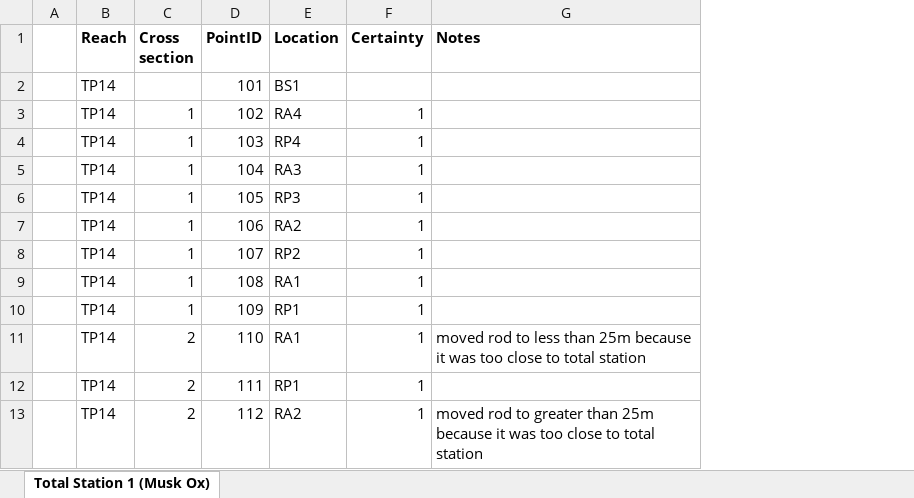
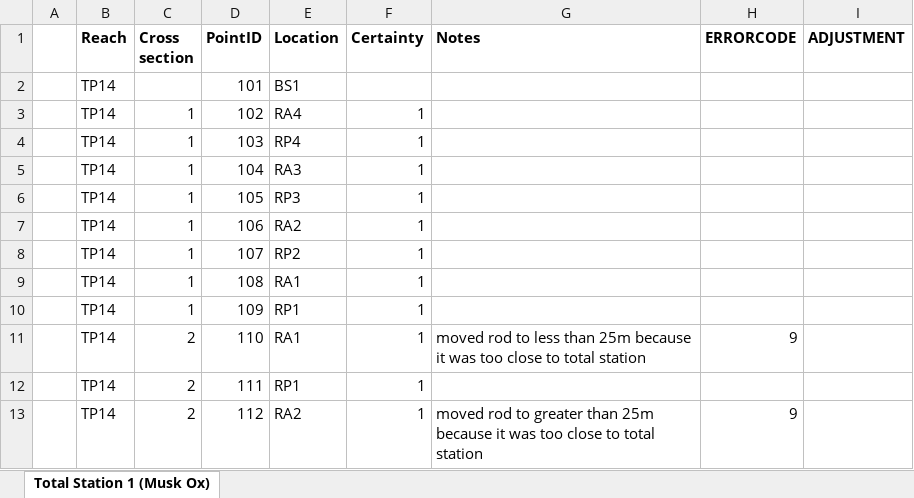
Before and after one commit to natecwright/igea22, an Excel workbook: raw_ts_data/fd/fd12_ts1.xlsx, sheet Total Station 1 (Musk Ox), drawn as a sheet; only a part is shown; values as stored, in another font and other column widths than the file's, no borders; the diff names each change by its address in the sheet, - before the commit and + after, or states it on an @@ line.

```diff
--- a/raw_ts_data/fd/fd12_ts1.xlsx (sheet Total Station 1 (Musk Ox))
+++ b/raw_ts_data/fd/fd12_ts1.xlsx (sheet Total Station 1 (Musk Ox))
+column H (ERRORCODE), rows 11-13: 9 |  | 9
+column I (ADJUSTMENT), empty
```
Also changed, not shown: 1 other file.
